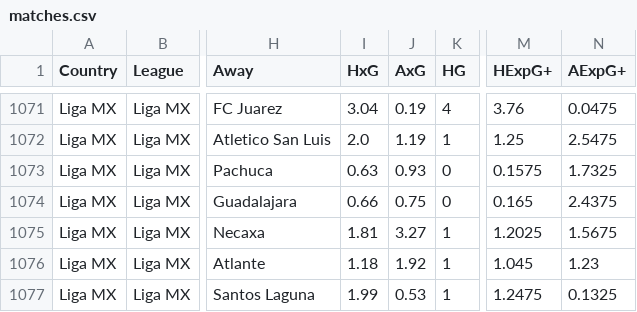
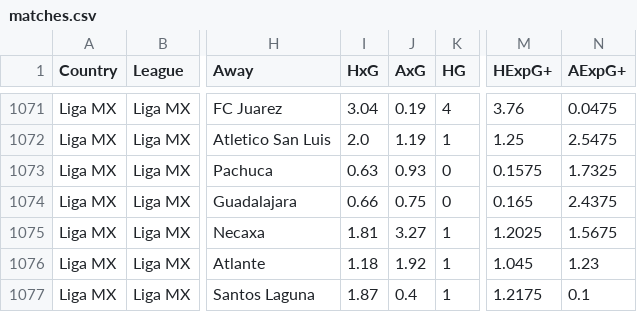
Before and after one commit to jiajun-builds/betmodel, a CSV file: data/ligamx/matches.csv, drawn as a sheet; only a part is shown, gaps mark what is left out; the diff names each change by its address in the sheet, - before the commit and + after, or states it on an @@ line.

```diff
--- a/data/ligamx/matches.csv
+++ b/data/ligamx/matches.csv
-I1077 (HxG): 1.99
+I1077 (HxG): 1.87
-J1077 (AxG): 0.53
+J1077 (AxG): 0.4
-M1077 (HExpG+): 1.2475
+M1077 (HExpG+): 1.2175
-N1077 (AExpG+): 0.1325
+N1077 (AExpG+): 0.1
```
Also changed, not shown: data/csl/matches.csv, data/csl/model/simulations.csv, 16 other files.
